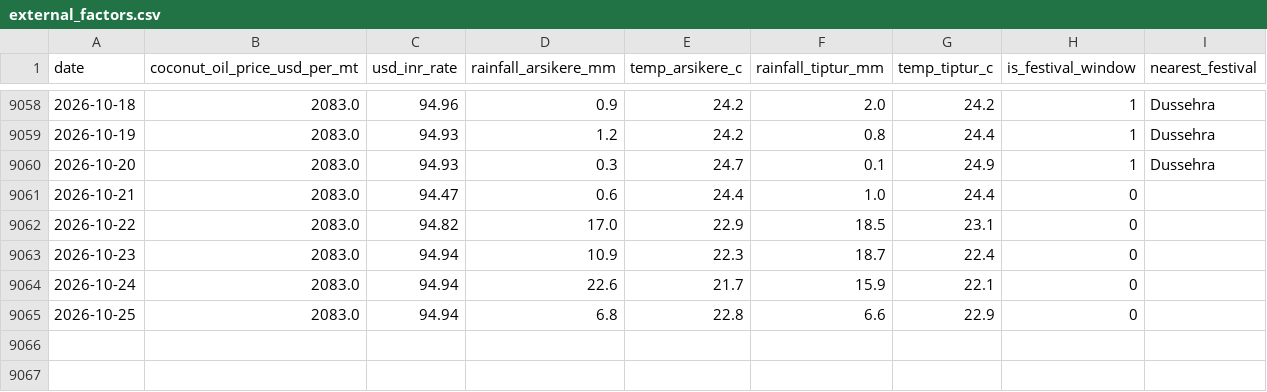
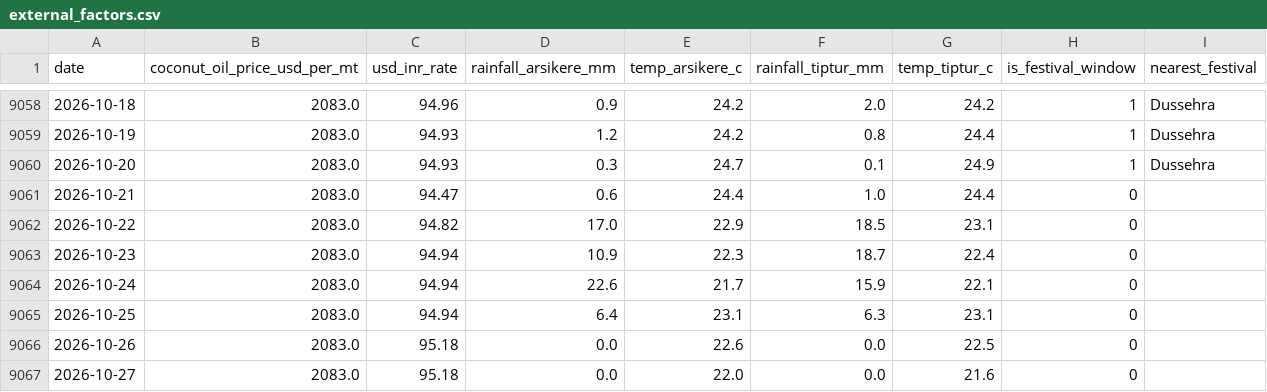
Before and after one commit to SuhasGT-tech/Predictor, a CSV file: data/external_factors.csv, drawn as a sheet; only a part is shown, gaps mark what is left out.

```diff
--- a/data/external_factors.csv
+++ b/data/external_factors.csv
@@ -9064,2 +9064,4 @@ date,coconut_oil_price_usd_per_mt,usd_inr_rate,rainfall_arsikere_mm,temp_arsiker
 2026-10-24,2083.0,94.94,22.6,21.7,15.9,22.1,0,
-2026-10-25,2083.0,94.94,6.8,22.8,6.6,22.9,0,
+2026-10-25,2083.0,94.94,6.4,23.1,6.3,23.1,0,
+2026-10-26,2083.0,95.18,0.0,22.6,0.0,22.5,0,
+2026-10-27,2083.0,95.18,0.0,22.0,0.0,21.6,0,
```
Also changed, not shown: 2 other files.
